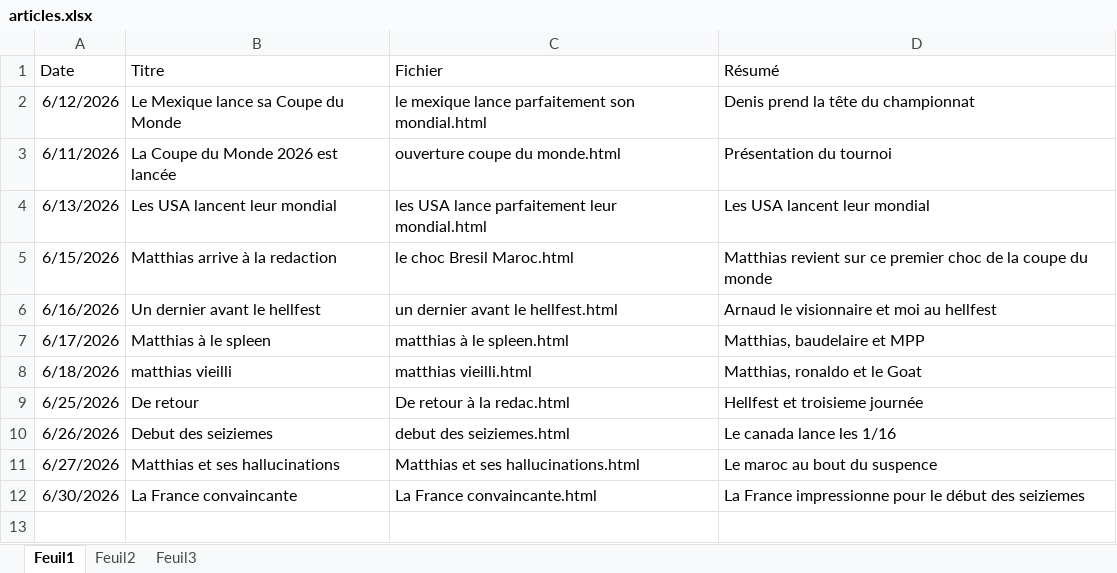
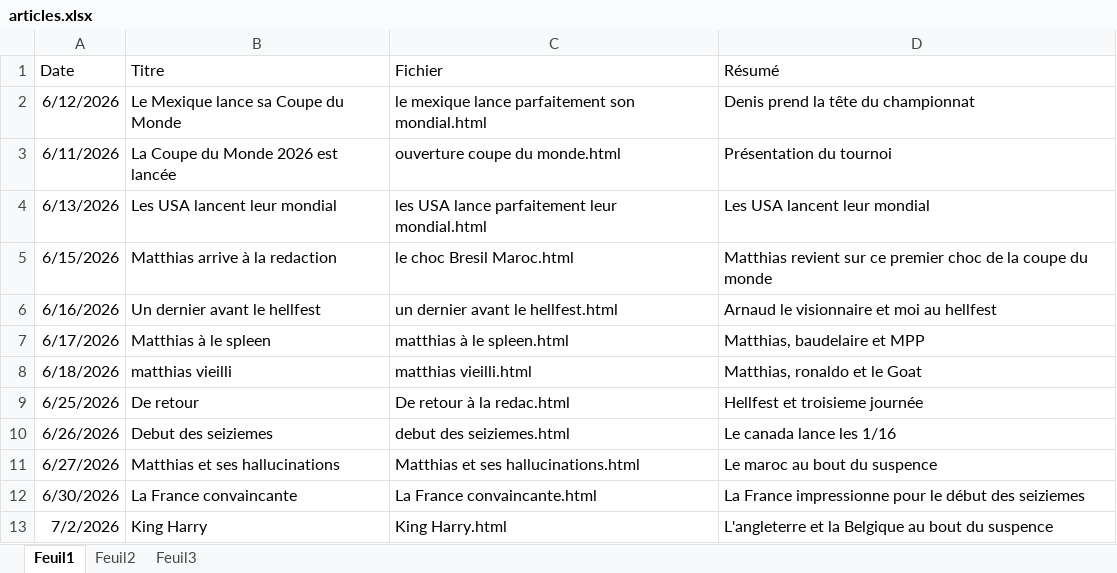
Before and after one commit to devilrock95/championnat-jja, an Excel workbook: articles.xlsx, sheet Feuil1, drawn as a sheet; values as stored, in another font and other column widths than the file's, no borders; the diff names each change by its address in the sheet, - before the commit and + after, or states it on an @@ line.

```diff
--- a/articles.xlsx (sheet Feuil1)
+++ b/articles.xlsx (sheet Feuil1)
+row 13: 7/2/2026 | King Harry | King Harry.html | L'angleterre et la Belgique au bout du suspence
```
Also changed, not shown: chutes.xlsx, classement_individuel.xlsx, 7 other files.
